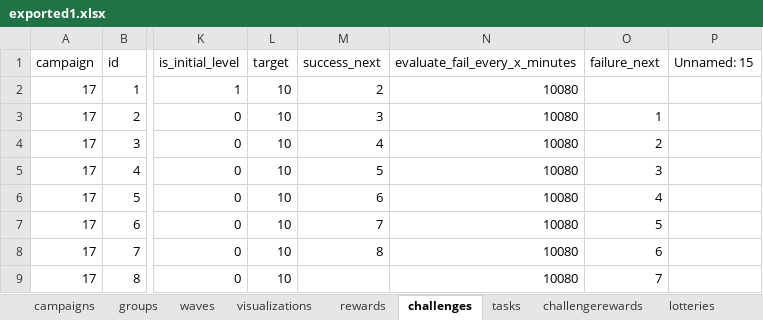
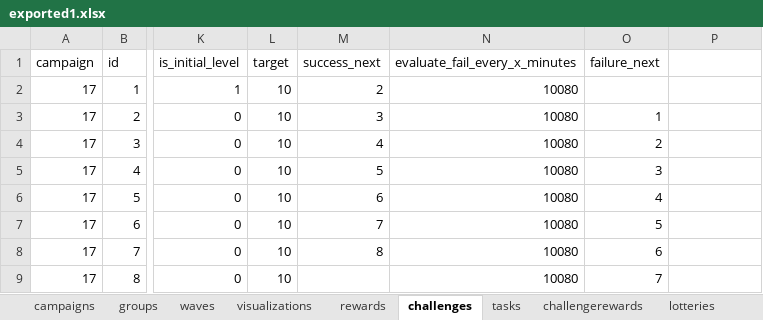
Before and after one commit to Cryoscopic-E/APLES, an Excel workbook: data/exported1.xlsx, sheet challenges, drawn as a sheet; only a part is shown, gaps mark what is left out; values as stored, in another font and other column widths than the file's, no borders; the diff names each change by its address in the sheet, - before the commit and + after, or states it on an @@ line.

```diff
--- a/data/exported1.xlsx (sheet challenges)
+++ b/data/exported1.xlsx (sheet challenges)
-P1: Unnamed: 15
+P1: (empty)
```
Also changed, not shown: sheet tasks, 6 other files.
